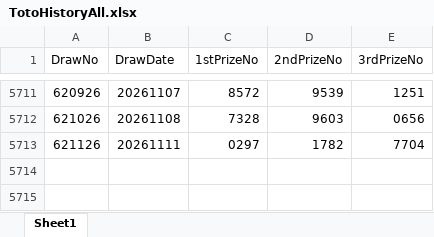
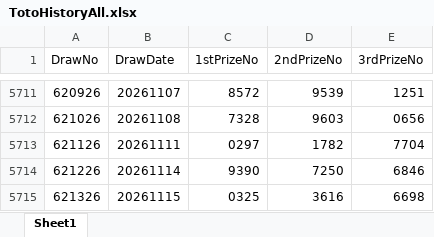
Before and after one commit to wazley-hub/toto-predictor-lite, an Excel workbook: TotoHistoryAll.xlsx, sheet Sheet1, drawn as a sheet; only a part is shown, gaps mark what is left out; values as stored, in another font and other column widths than the file's, no borders; the diff names each change by its address in the sheet, - before the commit and + after, or states it on an @@ line.

```diff
--- a/TotoHistoryAll.xlsx (sheet Sheet1)
+++ b/TotoHistoryAll.xlsx (sheet Sheet1)
+row 5714: 621226 | 20261114 | 9390 | 7250 | 6846
+row 5715: 621326 | 20261115 | 0325 | 3616 | 6698
```
Also changed, not shown: TotoFullResult.xlsx.
